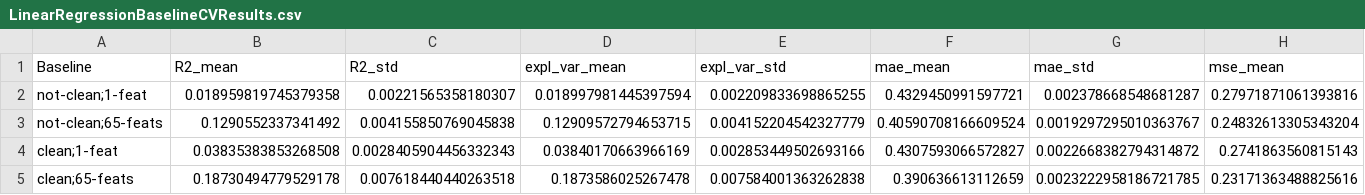
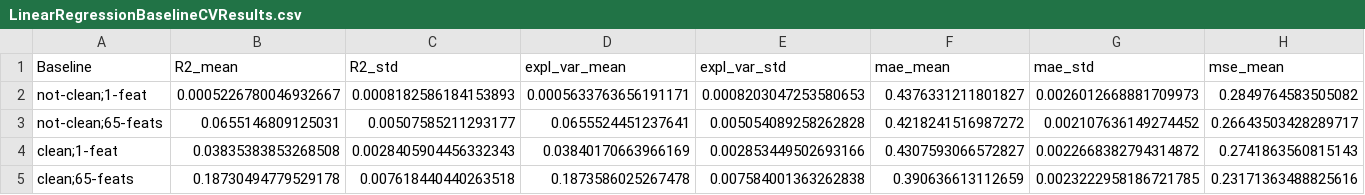
Before and after one commit to chrisg1622/UCL_IRDM_2017_GROUP_37, a CSV file: output/LinearRegressionBaselineCVResults.csv, drawn as a sheet; only a part is shown; the diff covers the shown part only; the diff names each change by its address in the sheet, - before the commit and + after, or states it on an @@ line.

Commit message:
Re-ran feature extraction on non-clean data, as well as the corresponding baseline models

```diff
--- a/output/LinearRegressionBaselineCVResults.csv
+++ b/output/LinearRegressionBaselineCVResults.csv
-B2 (R2_mean): 0.018959819745379358
+B2 (R2_mean): 0.0005226780046932667
-C2 (R2_std): 0.00221565358180307
+C2 (R2_std): 0.0008182586184153893
-D2 (expl_var_mean): 0.018997981445397594
+D2 (expl_var_mean): 0.0005633763656191171
-E2 (expl_var_std): 0.002209833698865255
+E2 (expl_var_std): 0.0008203047253580653
-F2 (mae_mean): 0.4329450991597721
+F2 (mae_mean): 0.4376331211801827
-G2 (mae_std): 0.002378668548681287
+G2 (mae_std): 0.0026012668881709973
-H2 (mse_mean): 0.27971871061393816
+H2 (mse_mean): 0.2849764583505082
-B3 (R2_mean): 0.1290552337341492
+B3 (R2_mean): 0.0655146809125031
-C3 (R2_std): 0.004155850769045838
+C3 (R2_std): 0.00507585211293177
-D3 (expl_var_mean): 0.12909572794653715
+D3 (expl_var_mean): 0.0655524451237641
-E3 (expl_var_std): 0.004152204542327779
+E3 (expl_var_std): 0.005054089258262828
-F3 (mae_mean): 0.40590708166609524
+F3 (mae_mean): 0.4218241516987272
-G3 (mae_std): 0.0019297295010363767
+G3 (mae_std): 0.002107636149274452
-H3 (mse_mean): 0.24832613305343204
+H3 (mse_mean): 0.26643503428289717
```
Also changed, not shown: 6 edited cells elsewhere in this file, 9 other files.
